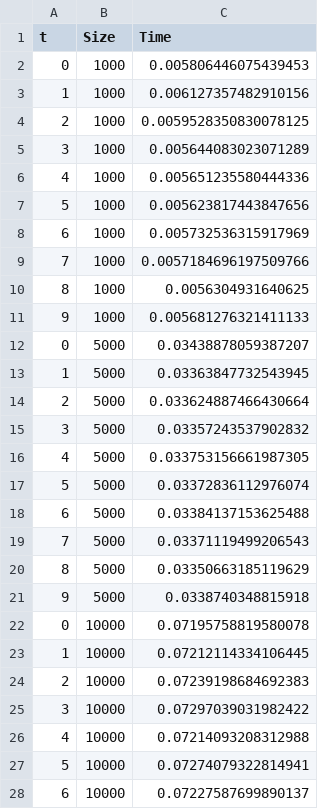
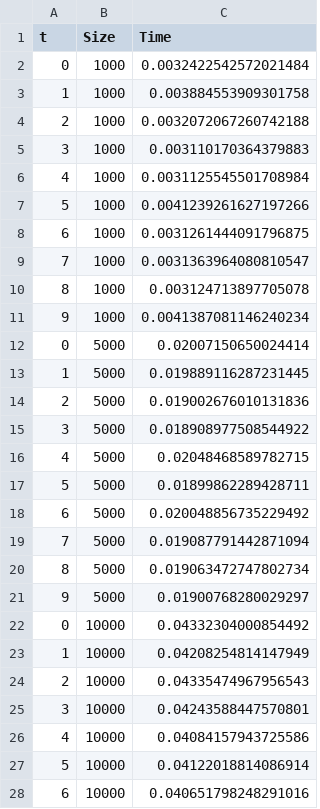
Before and after one commit to romulolassoares/trabalho-apa, a CSV file: results/merge.csv, drawn as a sheet; only a part is shown; the diff covers the shown part only.

```diff
--- a/results/merge.csv
+++ b/results/merge.csv
@@ -1,28 +1,28 @@
 t,Size,Time
-0,1000,0.005806446075439453
-1,1000,0.006127357482910156
-2,1000,0.0059528350830078125
-3,1000,0.005644083023071289
-4,1000,0.005651235580444336
-5,1000,0.005623817443847656
-6,1000,0.005732536315917969
-7,1000,0.0057184696197509766
-8,1000,0.0056304931640625
-9,1000,0.005681276321411133
-0,5000,0.03438878059387207
-1,5000,0.03363847732543945
-2,5000,0.033624887466430664
-3,5000,0.03357243537902832
-4,5000,0.033753156661987305
-5,5000,0.03372836112976074
-6,5000,0.03384137153625488
-7,5000,0.03371119499206543
-8,5000,0.03350663185119629
-9,5000,0.0338740348815918
-0,10000,0.07195758819580078
-1,10000,0.07212114334106445
-2,10000,0.07239198684692383
-3,10000,0.07297039031982422
-4,10000,0.07214093208312988
-5,10000,0.07274079322814941
-6,10000,0.07227587699890137
+0,1000,0.0032422542572021484
+1,1000,0.003884553909301758
+2,1000,0.0032072067260742188
+3,1000,0.003110170364379883
+4,1000,0.0031125545501708984
+5,1000,0.0041239261627197266
+6,1000,0.0031261444091796875
+7,1000,0.0031363964080810547
+8,1000,0.003124713897705078
+9,1000,0.0041387081146240234
+0,5000,0.02007150650024414
+1,5000,0.019889116287231445
+2,5000,0.019002676010131836
+3,5000,0.018908977508544922
+4,5000,0.02048468589782715
+5,5000,0.01899862289428711
+6,5000,0.020048856735229492
+7,5000,0.019087791442871094
+8,5000,0.019063472747802734
+9,5000,0.01900768280029297
+0,10000,0.04332304000854492
+1,10000,0.04208254814147949
+2,10000,0.04335474967956543
+3,10000,0.04243588447570801
+4,10000,0.04084157943725586
+5,10000,0.04122018814086914
+6,10000,0.040651798248291016
```
Also changed, not shown: 33 edited cells elsewhere in this file, results/heap.csv, results/quick med.csv, 4 other files.
